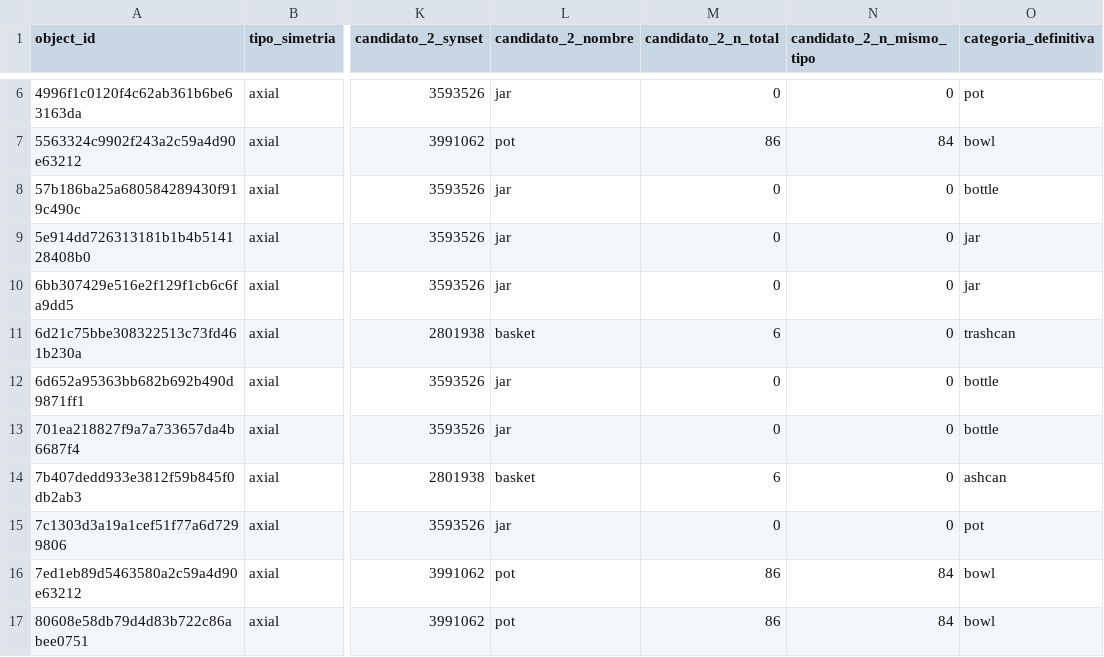
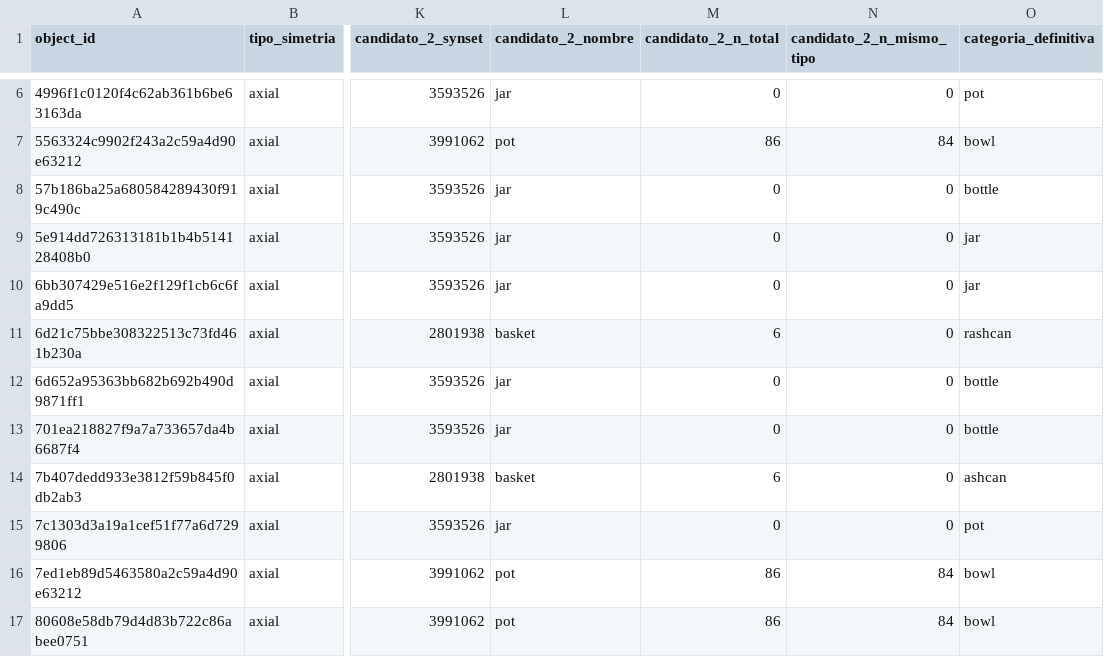
Before and after one commit to patricioespinozaa/Symmetry-Detection-Using-Multimodal-Vision-Language-Models, a CSV file: ExploratoryDataAnalysis/aplicar_revision_ambiguos.csv, drawn as a sheet; only a part is shown, gaps mark what is left out; the diff names each change by its address in the sheet, - before the commit and + after, or states it on an @@ line.

Commit message:
add

```diff
--- a/ExploratoryDataAnalysis/aplicar_revision_ambiguos.csv
+++ b/ExploratoryDataAnalysis/aplicar_revision_ambiguos.csv
-O11 (categoria_definitiva): trashcan
+O11 (categoria_definitiva): rashcan
```
